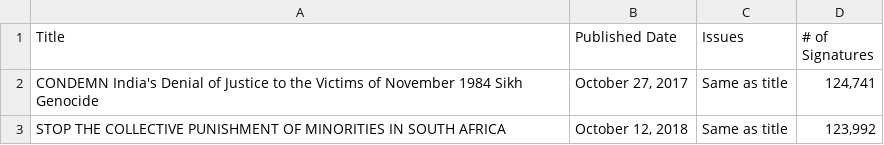
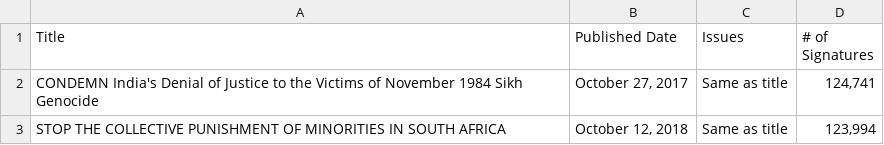
Before and after one commit to ocodjoe/ocodjoePythonCourse2019, a CSV file: homeworks/hw2/petitions_data.csv, drawn as a sheet.

```diff
--- a/homeworks/hw2/petitions_data.csv
+++ b/homeworks/hw2/petitions_data.csv
@@ -2,2 +2,2 @@ Title,Published Date,Issues,# of Signatures
 CONDEMN India's Denial of Justice to the Victims of November 1984 Sikh Genocide,"October 27, 2017",Same as title,"124,741"
-STOP THE COLLECTIVE PUNISHMENT OF MINORITIES IN SOUTH AFRICA,"October 12, 2018",Same as title,"123,992"
+STOP THE COLLECTIVE PUNISHMENT OF MINORITIES IN SOUTH AFRICA,"October 12, 2018",Same as title,"123,994"
```
Also changed, not shown: 1 other file.
